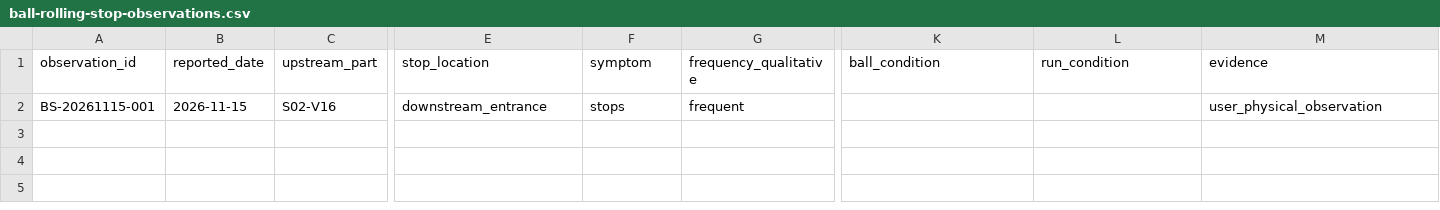
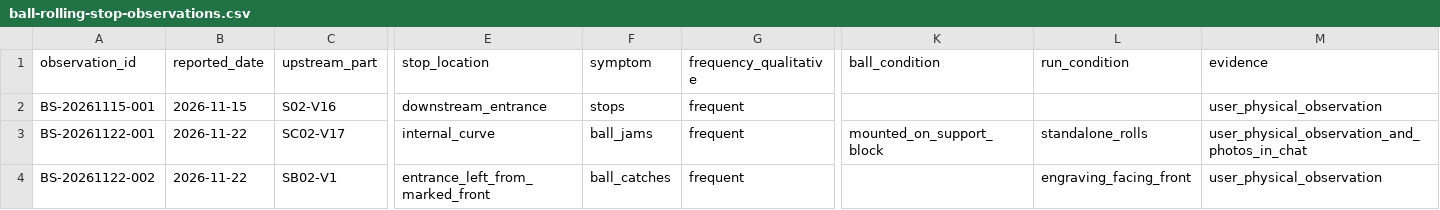
Before and after one commit to KKawamura1/3d-printer, a CSV file: measurements/ball-rolling-stop-observations.csv, drawn as a sheet; only a part is shown, gaps mark what is left out; rows hold the shown columns only; the diff names each change by its address in the sheet, - before the commit and + after, or states it on an @@ line.

Commit message:
docs: record SC02-V17 mounted-state ball jam and SB02-V1 left-side snag

```diff
--- a/measurements/ball-rolling-stop-observations.csv
+++ b/measurements/ball-rolling-stop-observations.csv
+row 3: BS-20261122-001 | 2026-11-22 | SC02-V17 | internal_curve | ball_jams | frequent | mounted_on_support_block | standalone_rolls | user_physical_observation_and_photos_in_chat
+row 4: BS-20261122-002 | 2026-11-22 | SB02-V1 | entrance_left_from_marked_front | ball_catches | frequent |  | engraving_facing_front | user_physical_observation
```
